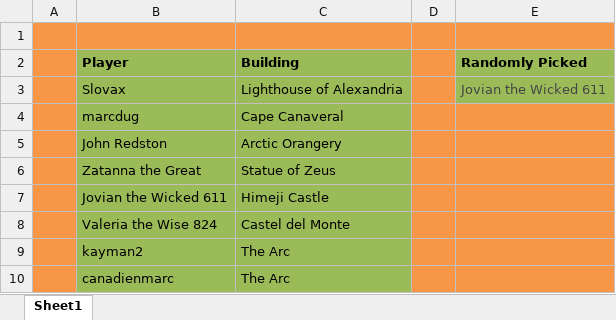
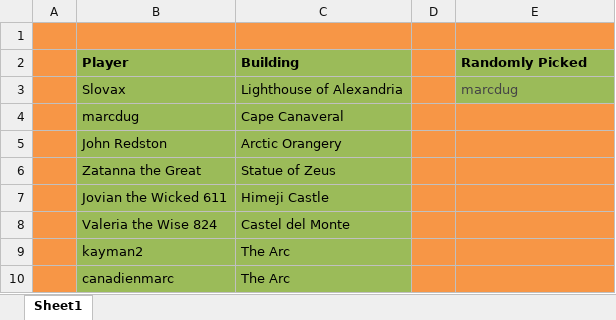
Before and after one commit to LazarusLottery/LazarusLottery.github.io, an Excel workbook: RandomPicker.xlsx, sheet Sheet1, drawn as a sheet; values as stored, in another font and other column widths than the file's, no borders; the diff names each change by its address in the sheet, - before the commit and + after, or states it on an @@ line.

```diff
--- a/RandomPicker.xlsx (sheet Sheet1)
+++ b/RandomPicker.xlsx (sheet Sheet1)
-E3 (Randomly Picked): Jovian the Wicked 611
+E3 (Randomly Picked): marcdug
```
Also changed, not shown: 2 other files.
